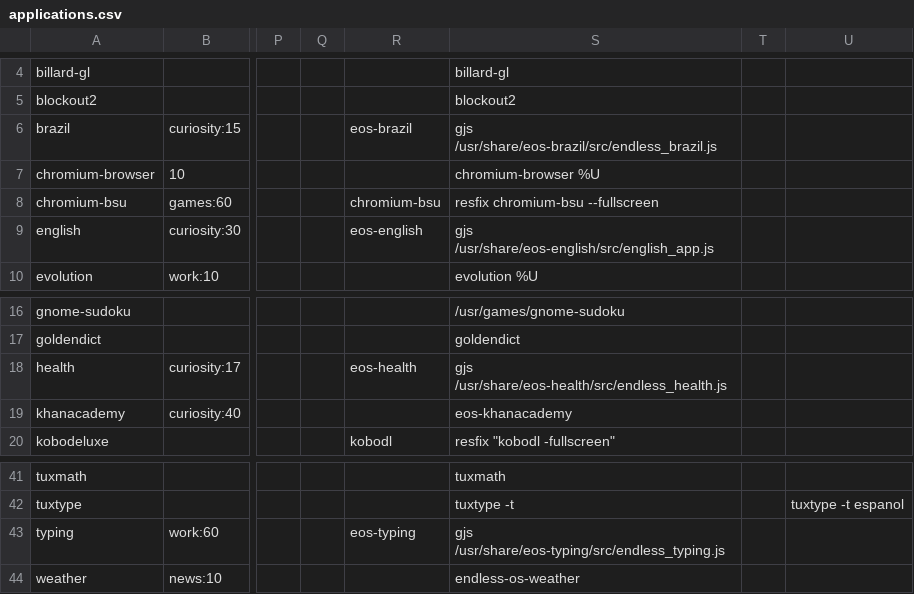
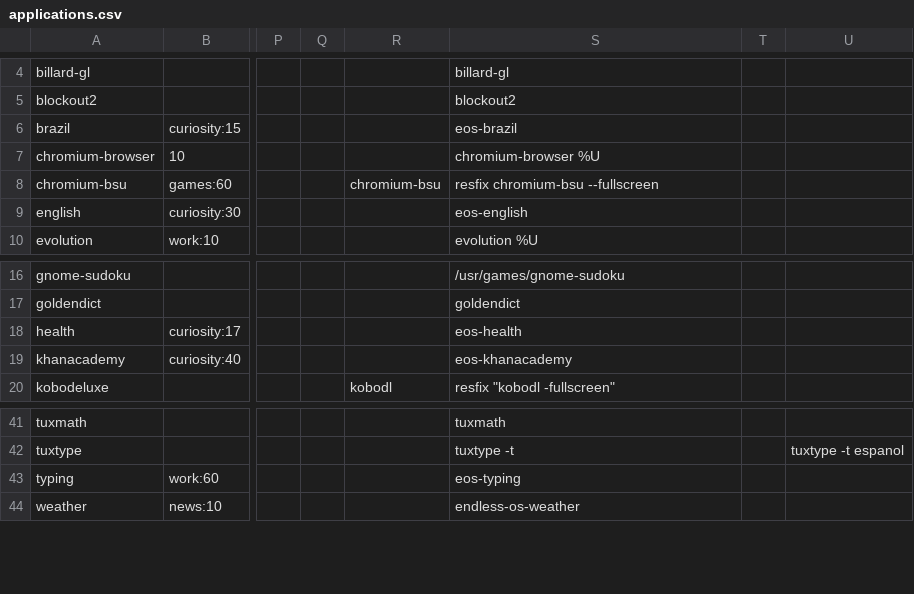
Before and after one commit to endlessm/eos-theme, a CSV file: desktop/applications.csv, drawn as a sheet; only a part is shown, gaps mark what is left out; the diff names each change by its address in the sheet, - before the commit and + after, or states it on an @@ line.

Commit message:
Remove temporary workaround for gjs apps
Use the simple wrapper scripts rather than call gjs directly.

With recent changes, we now set the wmclass for Endless apps,
and through proper use of this we can associate icons and names
with the running apps.

[endlessm/eos-shell#853]

```diff
--- a/desktop/applications.csv
+++ b/desktop/applications.csv
-R6: eos-brazil
+R6: (empty)
-S6: gjs /usr/share/eos-brazil/src/endless_brazil.js
+S6: eos-brazil
-R9: eos-english
+R9: (empty)
-S9: gjs /usr/share/eos-english/src/english_app.js
+S9: eos-english
-R18: eos-health
+R18: (empty)
-S18: gjs /usr/share/eos-health/src/endless_health.js
+S18: eos-health
-R43: eos-typing
+R43: (empty)
-S43: gjs /usr/share/eos-typing/src/endless_typing.js
+S43: eos-typing
```
